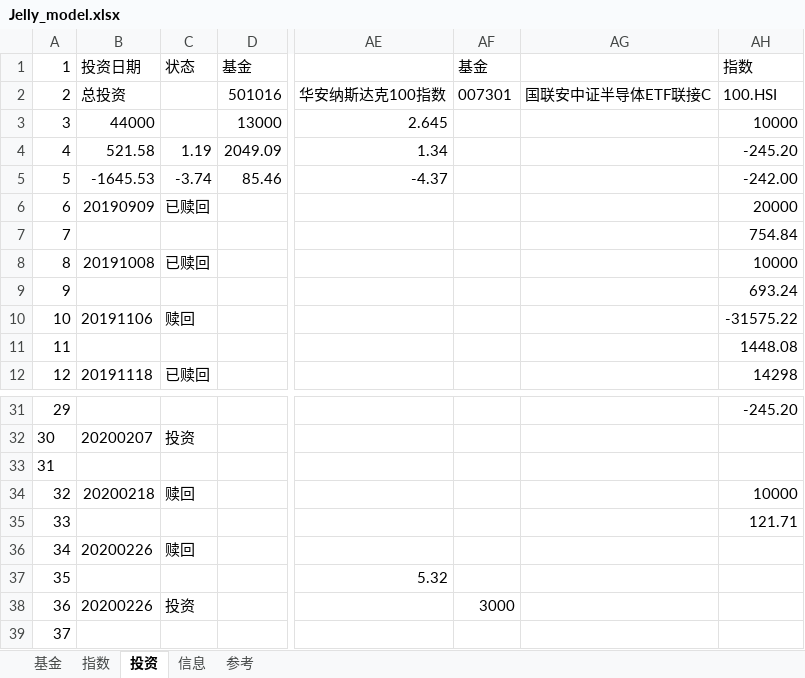
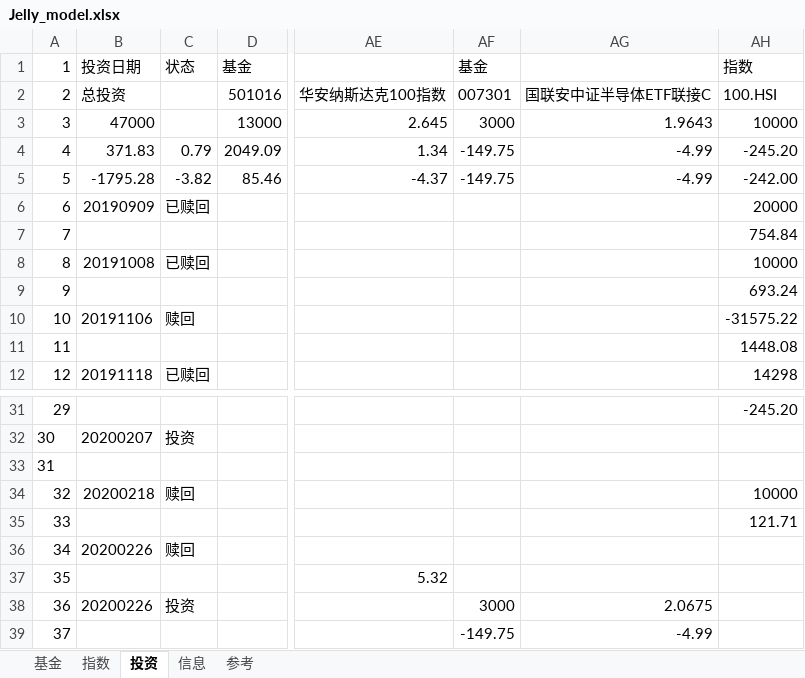
Before and after one commit to sinojelly/fundhelper-data, an Excel workbook: Jelly_model.xlsx, sheet 投资, drawn as a sheet; only a part is shown, gaps mark what is left out; values as stored, in another font and other column widths than the file's, no borders; conditional formats not drawn; the diff names each change by its address in the sheet, - before the commit and + after, or states it on an @@ line.

```diff
--- a/Jelly_model.xlsx (sheet 投资)
+++ b/Jelly_model.xlsx (sheet 投资)
-B3: 44000
+B3: 47000
-AF3: (empty)
+AF3: 3000
-AG3: (empty)
+AG3: 1.9643
-B4: 521.58
+B4: 371.83
-C4: 1.19
+C4: 0.79
-AF4:AF5: (empty)
+AF4:AF5: -149.75
-AG4:AG5: (empty)
+AG4:AG5: -4.99
-B5: -1645.53
+B5: -1795.28
-C5: -3.74
+C5: -3.82
-AG38: (empty)
+AG38: 2.0675
-AF39: (empty)
+AF39: -149.75
-AG39: (empty)
+AG39: -4.99
```
Also changed, not shown: sheet 基金, sheet 指数.
